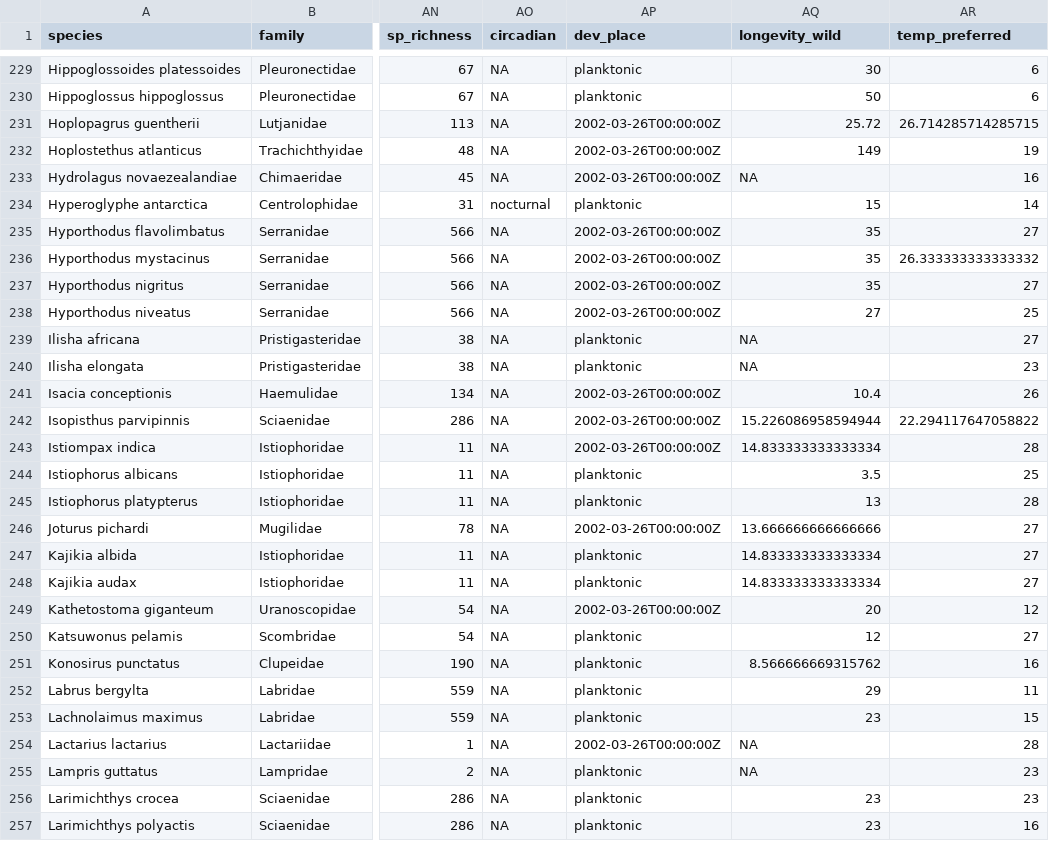
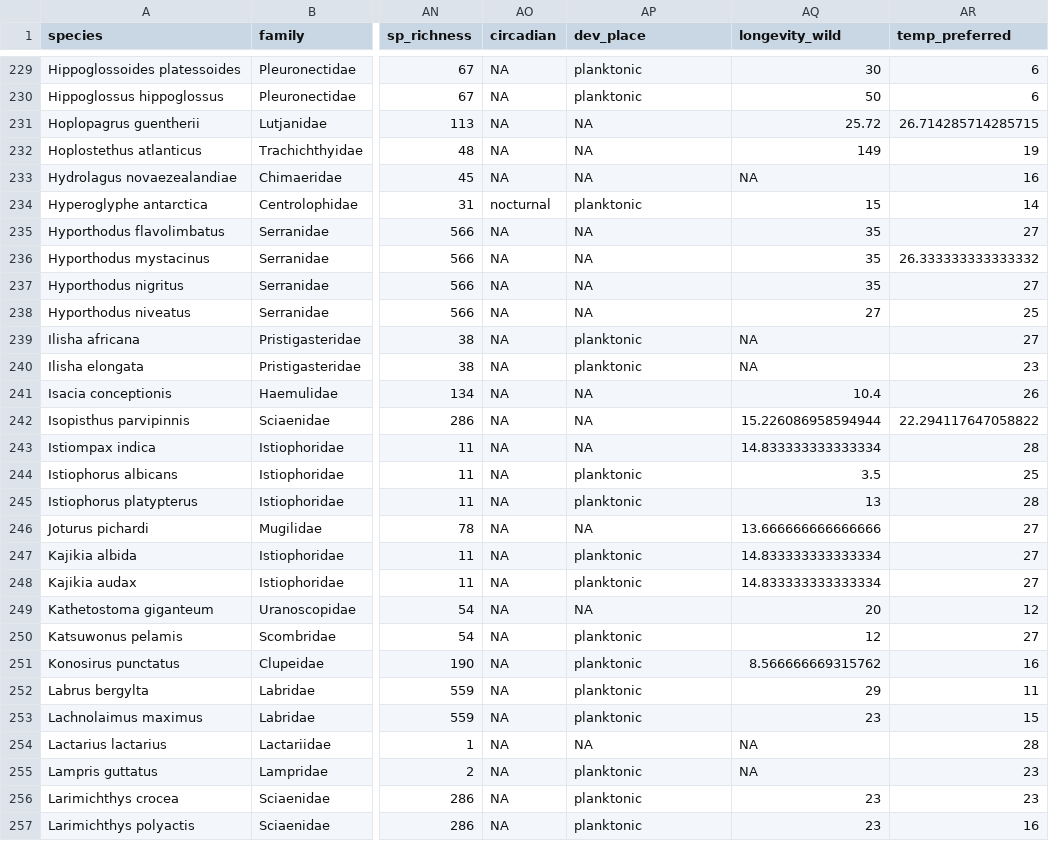
Before and after one commit to acaughman/movement_modes, a CSV file: 01_data/02_processed_data/filled_data2.csv, drawn as a sheet; only a part is shown, gaps mark what is left out; the diff covers the shown part only; the diff names each change by its address in the sheet, - before the commit and + after, or states it on an @@ line.

Commit message:
cleaned up dev_place

```diff
--- a/01_data/02_processed_data/filled_data2.csv
+++ b/01_data/02_processed_data/filled_data2.csv
-AP231:AP233 (dev_place): 2002-03-26T00:00:00Z
+AP231:AP233 (dev_place): NA
-AP235:AP238 (dev_place): 2002-03-26T00:00:00Z
+AP235:AP238 (dev_place): NA
-AP241:AP243 (dev_place): 2002-03-26T00:00:00Z
+AP241:AP243 (dev_place): NA
-AP246 (dev_place): 2002-03-26T00:00:00Z
+AP246 (dev_place): NA
-AP249 (dev_place): 2002-03-26T00:00:00Z
+AP249 (dev_place): NA
-AP254 (dev_place): 2002-03-26T00:00:00Z
+AP254 (dev_place): NA
```
Also changed, not shown: 147 edited cells elsewhere in this file, 2 other files.
